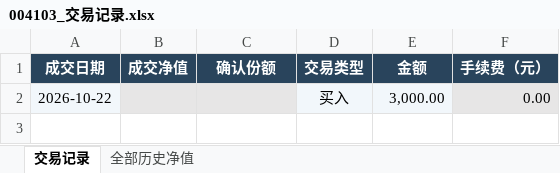
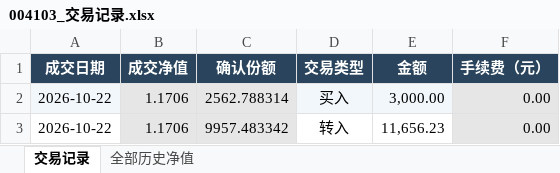
Before and after one commit to oooo0h/Investment, an Excel workbook: 基金/持仓基金/004103_中信保诚稳悦债券C/004103_交易记录.xlsx, sheet 交易记录, drawn as a sheet; values as stored, in another font and other column widths than the file's, no borders; the diff names each change by its address in the sheet, - before the commit and + after, or states it on an @@ line.

```diff
--- a/基金/持仓基金/004103_中信保诚稳悦债券C/004103_交易记录.xlsx (sheet 交易记录)
+++ b/基金/持仓基金/004103_中信保诚稳悦债券C/004103_交易记录.xlsx (sheet 交易记录)
-B2 (成交净值): (empty)
+B2 (成交净值): 1.1706
-C2 (确认份额): (empty)
+C2 (确认份额): 2562.788314
+row 3: 2026-10-22 | 1.1706 | 9957.483342 | 转入 | 11,656.23 | 0.00
```
Also changed, not shown: sheet 全部历史净值, 基金/持仓基金/005698_华夏全球科技先锋混合_QDII_A人民币/005698_交易记录.xlsx, 基金/持仓基金/006373_国富全球科技互联混合_QDII_人民币A/006373_交易记录.xlsx, 57 other files.
